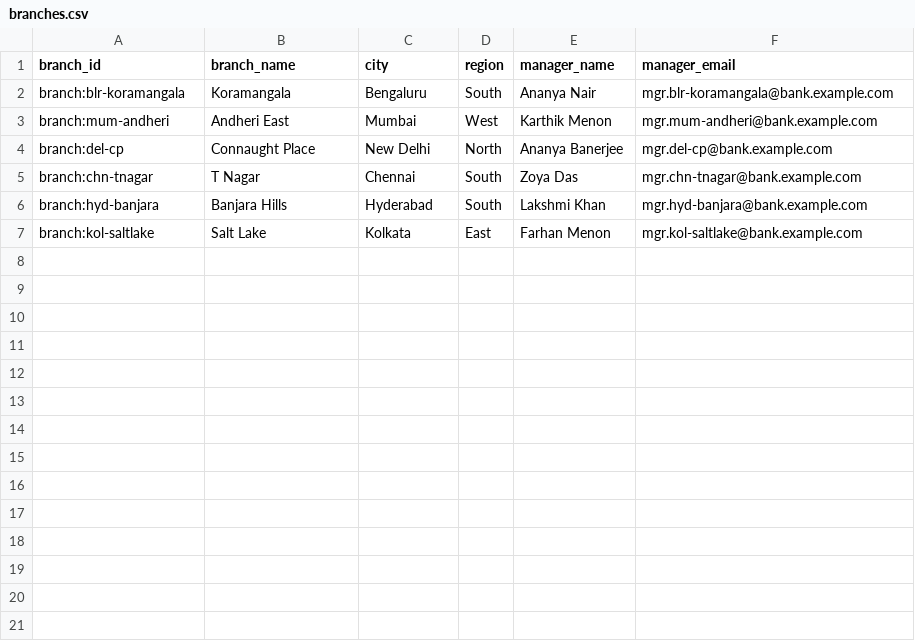
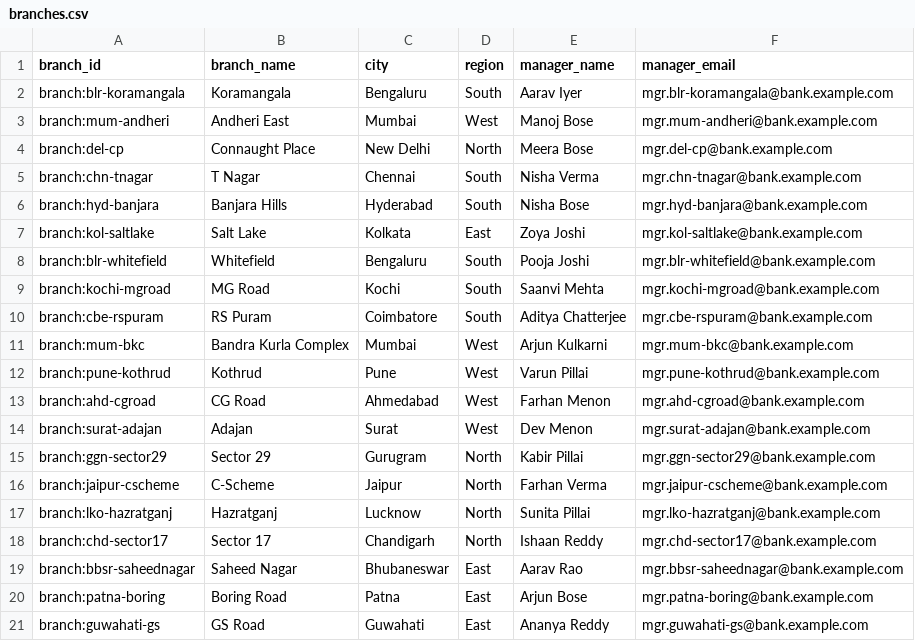
Before and after one commit to ShivaKumarSanapala/yukdhis, a CSV file: data/bank/operational/branches.csv, drawn as a sheet.

```diff
--- a/data/bank/operational/branches.csv
+++ b/data/bank/operational/branches.csv
@@ -1,7 +1,21 @@
 branch_id,branch_name,city,region,manager_name,manager_email
-branch:blr-koramangala,Koramangala,Bengaluru,South,Ananya Nair,mgr.blr-koramangala@bank.example.com
-branch:mum-andheri,Andheri East,Mumbai,West,Karthik Menon,mgr.mum-andheri@bank.example.com
-branch:del-cp,Connaught Place,New Delhi,North,Ananya Banerjee,mgr.del-cp@bank.example.com
-branch:chn-tnagar,T Nagar,Chennai,South,Zoya Das,mgr.chn-tnagar@bank.example.com
-branch:hyd-banjara,Banjara Hills,Hyderabad,South,Lakshmi Khan,mgr.hyd-banjara@bank.example.com
-branch:kol-saltlake,Salt Lake,Kolkata,East,Farhan Menon,mgr.kol-saltlake@bank.example.com
+branch:blr-koramangala,Koramangala,Bengaluru,South,Aarav Iyer,mgr.blr-koramangala@bank.example.com
+branch:mum-andheri,Andheri East,Mumbai,West,Manoj Bose,mgr.mum-andheri@bank.example.com
+branch:del-cp,Connaught Place,New Delhi,North,Meera Bose,mgr.del-cp@bank.example.com
+branch:chn-tnagar,T Nagar,Chennai,South,Nisha Verma,mgr.chn-tnagar@bank.example.com
+branch:hyd-banjara,Banjara Hills,Hyderabad,South,Nisha Bose,mgr.hyd-banjara@bank.example.com
+branch:kol-saltlake,Salt Lake,Kolkata,East,Zoya Joshi,mgr.kol-saltlake@bank.example.com
+branch:blr-whitefield,Whitefield,Bengaluru,South,Pooja Joshi,mgr.blr-whitefield@bank.example.com
+branch:kochi-mgroad,MG Road,Kochi,South,Saanvi Mehta,mgr.kochi-mgroad@bank.example.com
+branch:cbe-rspuram,RS Puram,Coimbatore,South,Aditya Chatterjee,mgr.cbe-rspuram@bank.example.com
+branch:mum-bkc,Bandra Kurla Complex,Mumbai,West,Arjun Kulkarni,mgr.mum-bkc@bank.example.com
+branch:pune-kothrud,Kothrud,Pune,West,Varun Pillai,mgr.pune-kothrud@bank.example.com
+branch:ahd-cgroad,CG Road,Ahmedabad,West,Farhan Menon,mgr.ahd-cgroad@bank.example.com
+branch:surat-adajan,Adajan,Surat,West,Dev Menon,mgr.surat-adajan@bank.example.com
+branch:ggn-sector29,Sector 29,Gurugram,North,Kabir Pillai,mgr.ggn-sector29@bank.example.com
+branch:jaipur-cscheme,C-Scheme,Jaipur,North,Farhan Verma,mgr.jaipur-cscheme@bank.example.com
+branch:lko-hazratganj,Hazratganj,Lucknow,North,Sunita Pillai,mgr.lko-hazratganj@bank.example.com
+branch:chd-sector17,Sector 17,Chandigarh,North,Ishaan Reddy,mgr.chd-sector17@bank.example.com
+branch:bbsr-saheednagar,Saheed Nagar,Bhubaneswar,East,Aarav Rao,mgr.bbsr-saheednagar@bank.example.com
+branch:patna-boring,Boring Road,Patna,East,Arjun Bose,mgr.patna-boring@bank.example.com
+branch:guwahati-gs,GS Road,Guwahati,East,Ananya Reddy,mgr.guwahati-gs@bank.example.com
```
Also changed, not shown: 25 other files.
